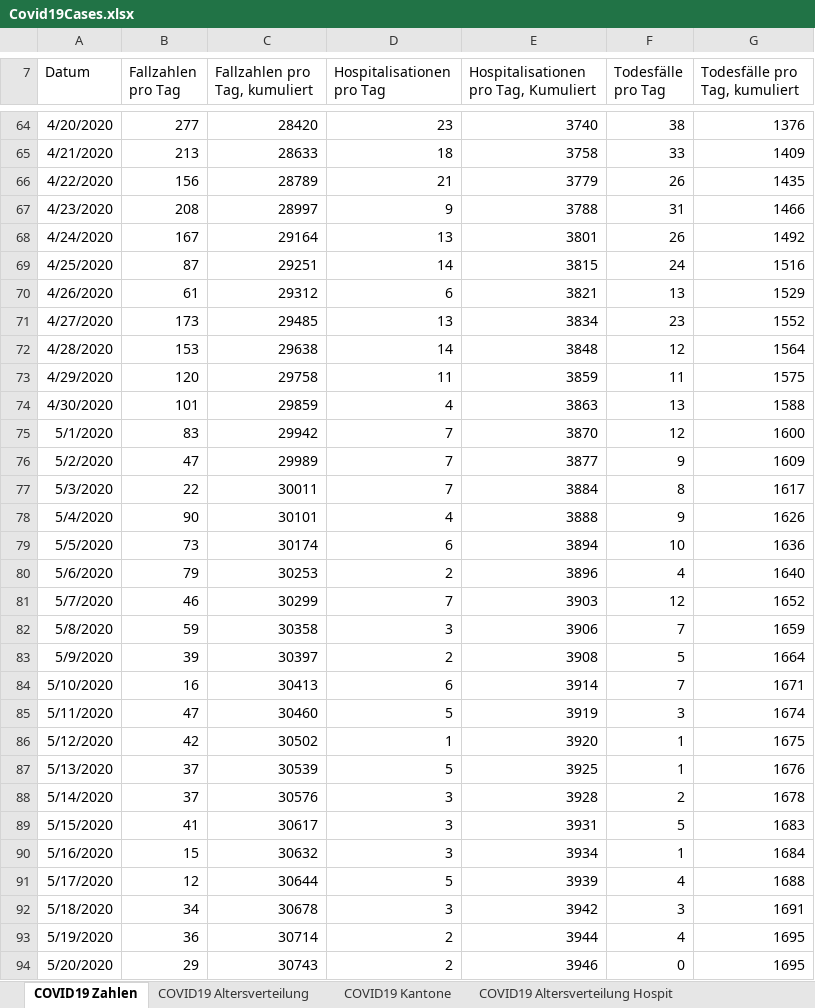
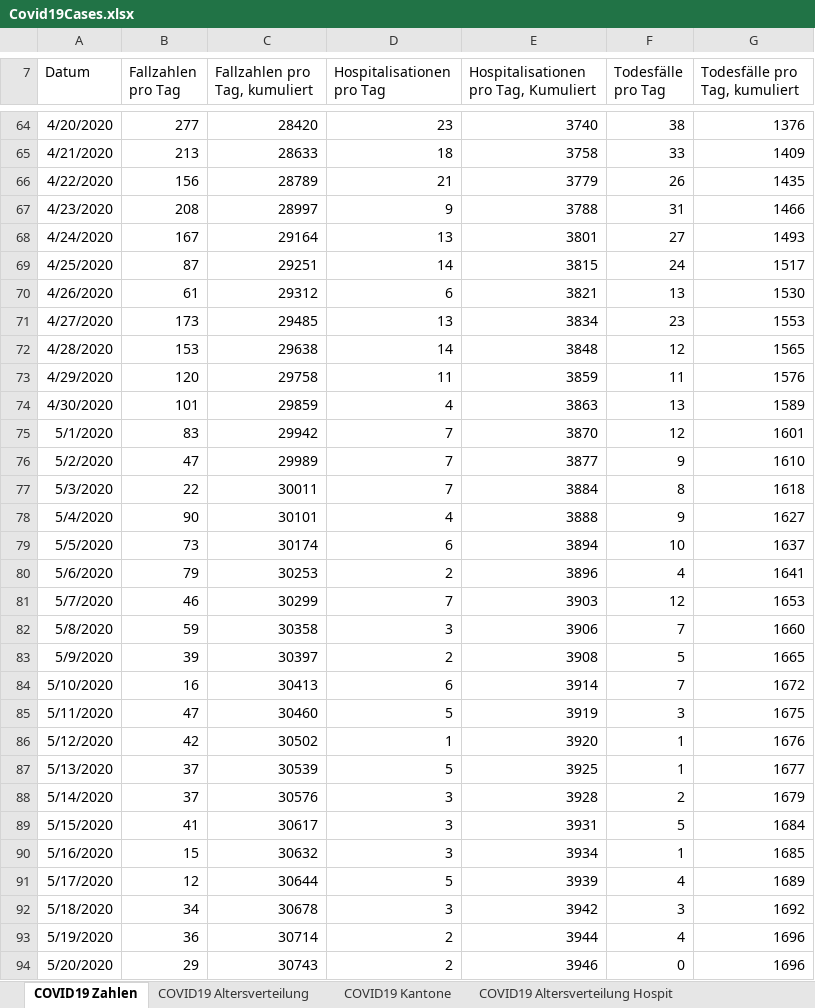
Before and after one commit to dankaufmann/f-curve, an Excel workbook: Data/Covid19Cases.xlsx, sheet COVID19 Zahlen, drawn as a sheet; only a part is shown, gaps mark what is left out; values as stored, in another font and other column widths than the file's, no borders; the diff covers the shown part only; the diff names each change by its address in the sheet, - before the commit and + after, or states it on an @@ line.

```diff
--- a/Data/Covid19Cases.xlsx (sheet COVID19 Zahlen)
+++ b/Data/Covid19Cases.xlsx (sheet COVID19 Zahlen)
-F68 (Todesfälle pro Tag): 26
+F68 (Todesfälle pro Tag): 27
-G68 (Todesfälle pro Tag, kumuliert): 1492
+G68 (Todesfälle pro Tag, kumuliert): 1493
-G69 (Todesfälle pro Tag, kumuliert): 1516
+G69 (Todesfälle pro Tag, kumuliert): 1517
-G70 (Todesfälle pro Tag, kumuliert): 1529
+G70 (Todesfälle pro Tag, kumuliert): 1530
-G71 (Todesfälle pro Tag, kumuliert): 1552
+G71 (Todesfälle pro Tag, kumuliert): 1553
-G72 (Todesfälle pro Tag, kumuliert): 1564
+G72 (Todesfälle pro Tag, kumuliert): 1565
-G73 (Todesfälle pro Tag, kumuliert): 1575
+G73 (Todesfälle pro Tag, kumuliert): 1576
-G74 (Todesfälle pro Tag, kumuliert): 1588
+G74 (Todesfälle pro Tag, kumuliert): 1589
-G75 (Todesfälle pro Tag, kumuliert): 1600
+G75 (Todesfälle pro Tag, kumuliert): 1601
-G76 (Todesfälle pro Tag, kumuliert): 1609
+G76 (Todesfälle pro Tag, kumuliert): 1610
-G77 (Todesfälle pro Tag, kumuliert): 1617
+G77 (Todesfälle pro Tag, kumuliert): 1618
-G78 (Todesfälle pro Tag, kumuliert): 1626
+G78 (Todesfälle pro Tag, kumuliert): 1627
-G79 (Todesfälle pro Tag, kumuliert): 1636
+G79 (Todesfälle pro Tag, kumuliert): 1637
-G80 (Todesfälle pro Tag, kumuliert): 1640
+G80 (Todesfälle pro Tag, kumuliert): 1641
-G81 (Todesfälle pro Tag, kumuliert): 1652
+G81 (Todesfälle pro Tag, kumuliert): 1653
-G82 (Todesfälle pro Tag, kumuliert): 1659
+G82 (Todesfälle pro Tag, kumuliert): 1660
-G83 (Todesfälle pro Tag, kumuliert): 1664
+G83 (Todesfälle pro Tag, kumuliert): 1665
-G84 (Todesfälle pro Tag, kumuliert): 1671
+G84 (Todesfälle pro Tag, kumuliert): 1672
-G85 (Todesfälle pro Tag, kumuliert): 1674
+G85 (Todesfälle pro Tag, kumuliert): 1675
-G86 (Todesfälle pro Tag, kumuliert): 1675
+G86 (Todesfälle pro Tag, kumuliert): 1676
-G87 (Todesfälle pro Tag, kumuliert): 1676
+G87 (Todesfälle pro Tag, kumuliert): 1677
-G88 (Todesfälle pro Tag, kumuliert): 1678
+G88 (Todesfälle pro Tag, kumuliert): 1679
-G89 (Todesfälle pro Tag, kumuliert): 1683
+G89 (Todesfälle pro Tag, kumuliert): 1684
-G90 (Todesfälle pro Tag, kumuliert): 1684
+G90 (Todesfälle pro Tag, kumuliert): 1685
-G91 (Todesfälle pro Tag, kumuliert): 1688
+G91 (Todesfälle pro Tag, kumuliert): 1689
-G92 (Todesfälle pro Tag, kumuliert): 1691
+G92 (Todesfälle pro Tag, kumuliert): 1692
-G93:G94 (Todesfälle pro Tag, kumuliert): 1695
+G93:G94 (Todesfälle pro Tag, kumuliert): 1696
```
Also changed, not shown: 1 added row and 370 edited cells elsewhere in this sheet, sheet COVID19 Isolation Quarantäne, sheet COVID19 Kantone, sheet COVID19 Altersverteilung, sheet COVID19 Altersverteilung Hospit, sheet COVID19 Altersverteilung TodF, Data/Covid19CasesJH.xlsx, 44 other files.
